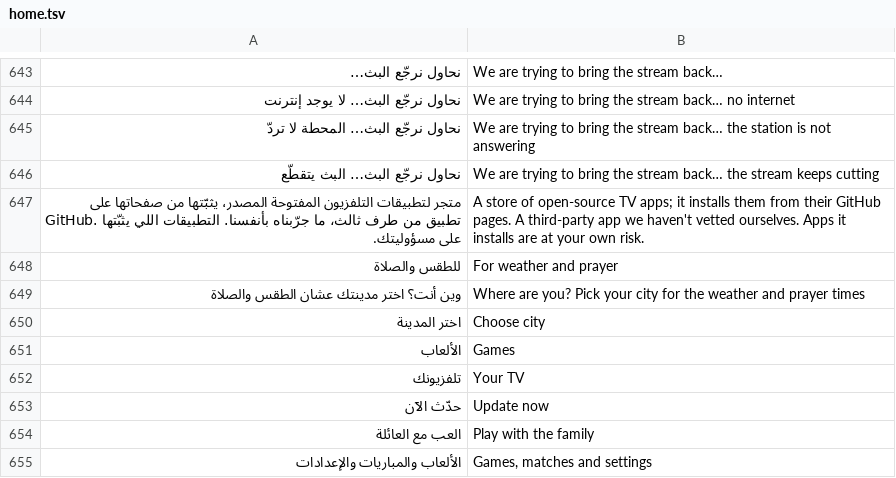
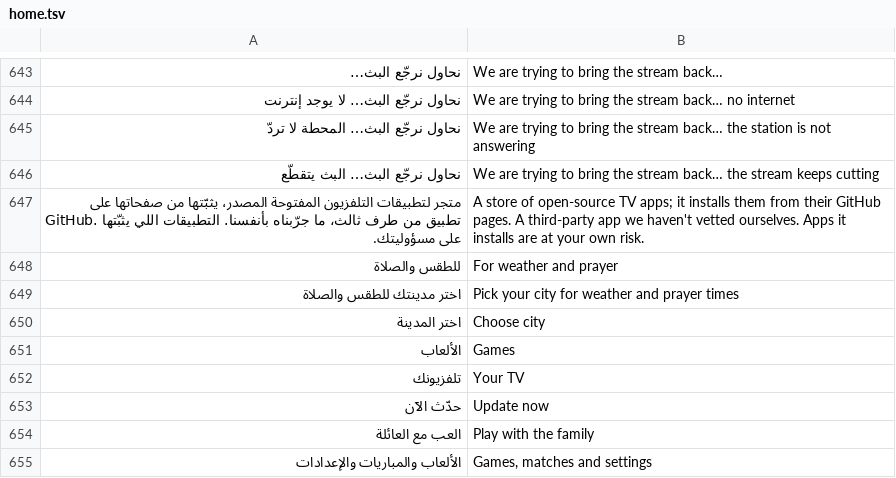
Before and after one commit to tshi-dev/UrTV, a TSV file: i18n/en/home.tsv, drawn as a sheet; only a part is shown, gaps mark what is left out; removed rows and columns are numbered as before the commit, all else as after; the diff names each change by its address in the sheet, - before the commit and + after, or states it on an @@ line.

Commit message:
Sweep 3 (the owner's markup on Screens run 11): a home card's title kept clear of its rounded corner (each style's radius --cr; inset .6 of it, the couch row a top padding) and at the start in every layout (no more centred titles), tests/card_title.test.mjs over every style, both layouts and three cards; the city notice compact (one line at 12 sp, small plain buttons, at most 40 % of the screen, on the top row right after the round buttons, «اختر مدينتك للطقس والصلاة», never «…»); the regular clock while any card shows (the glass clock could sit behind the cards in every layout); dist rebuilt

```diff
--- a/i18n/en/home.tsv
+++ b/i18n/en/home.tsv
-row 649: وين أنت؟ اختر مدينتك عشان الطقس والصلاة | Where are you? Pick your city for the weather and prayer times
+row 649: اختر مدينتك للطقس والصلاة | Pick your city for weather and prayer times
```
Also changed, not shown: 10 other files.
